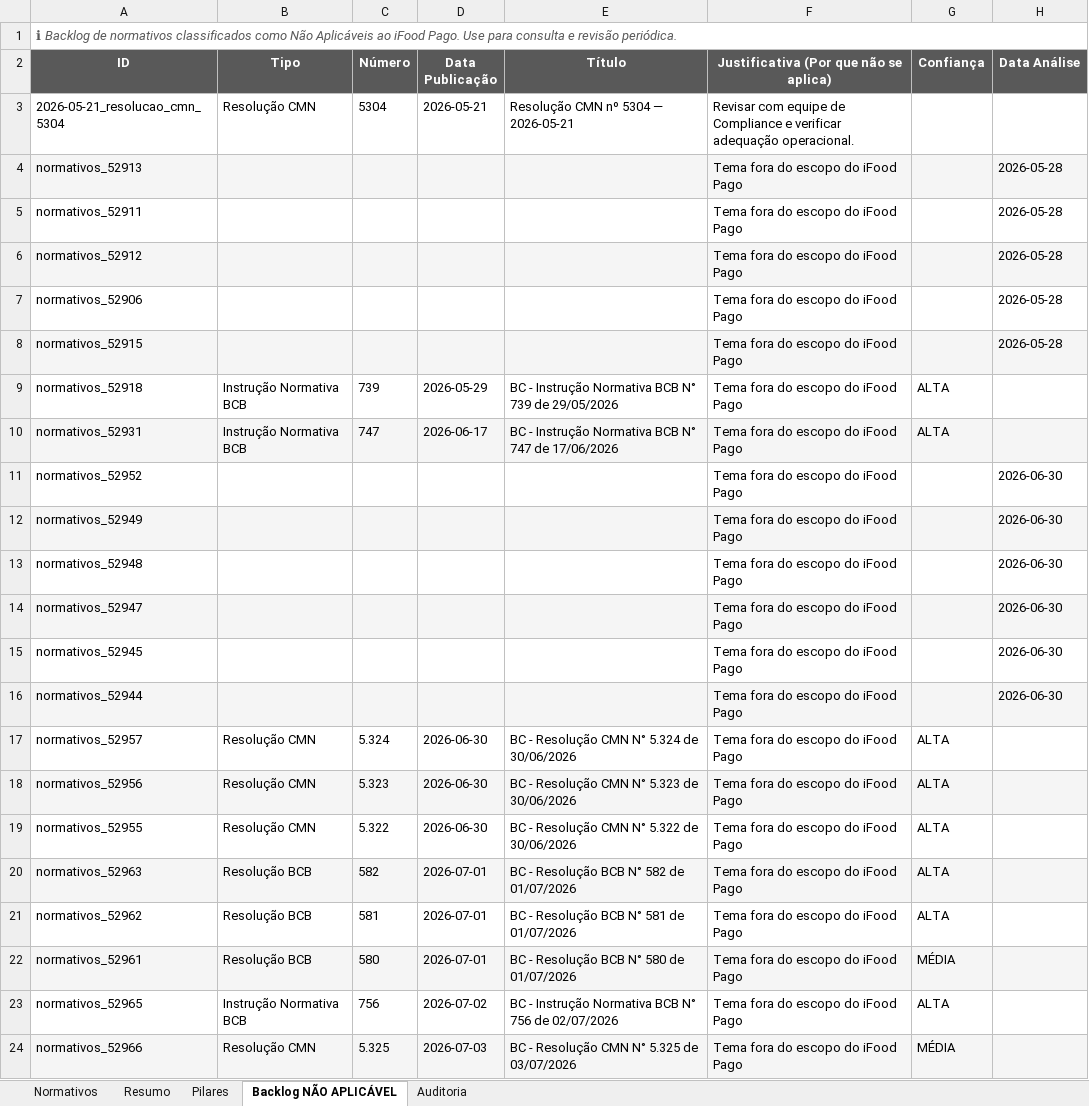
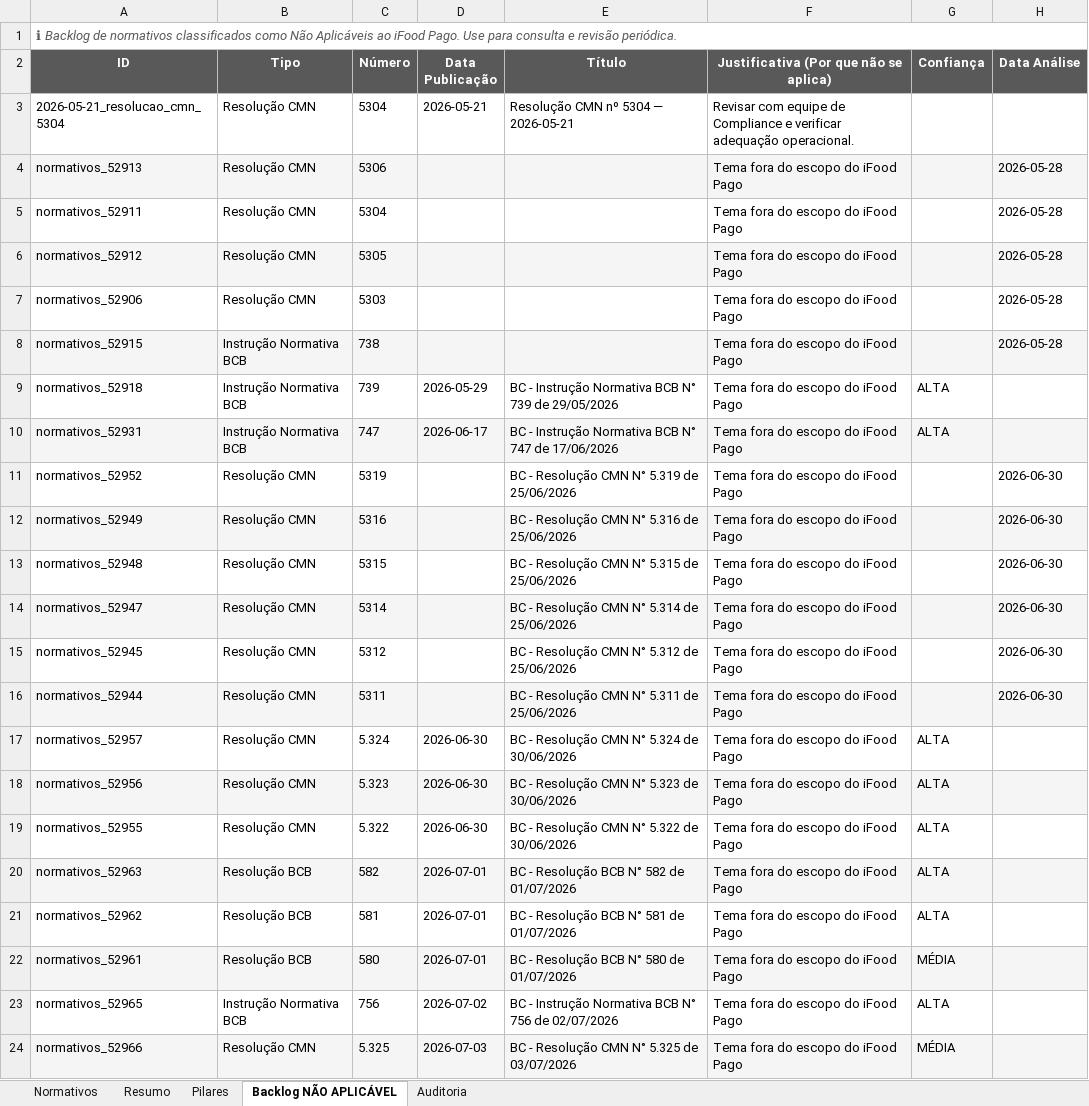
Before and after one commit to giovannabatistutti-ctrl/normativos_md, an Excel workbook: planilha/normativos_radar.xlsx, sheet Backlog NÃO APLICÁVEL, drawn as a sheet; values as stored, in another font and other column widths than the file's, no borders; the diff names each change by its address in the sheet, - before the commit and + after, or states it on an @@ line.

```diff
--- a/planilha/normativos_radar.xlsx (sheet Backlog NÃO APLICÁVEL)
+++ b/planilha/normativos_radar.xlsx (sheet Backlog NÃO APLICÁVEL)
-B4:B7 (Tipo): (empty)
+B4:B7 (Tipo): Resolução CMN
-C4 (Número): (empty)
+C4 (Número): 5306
-C5 (Número): (empty)
+C5 (Número): 5304
-C6 (Número): (empty)
+C6 (Número): 5305
-C7 (Número): (empty)
+C7 (Número): 5303
-B8 (Tipo): (empty)
+B8 (Tipo): Instrução Normativa BCB
-C8 (Número): (empty)
+C8 (Número): 738
-B11:B16 (Tipo): (empty)
+B11:B16 (Tipo): Resolução CMN
-C11 (Número): (empty)
+C11 (Número): 5319
-E11 (Título): (empty)
+E11 (Título): BC - Resolução CMN N° 5.319 de 25/06/2026
-C12 (Número): (empty)
+C12 (Número): 5316
-E12 (Título): (empty)
+E12 (Título): BC - Resolução CMN N° 5.316 de 25/06/2026
-C13 (Número): (empty)
+C13 (Número): 5315
-E13 (Título): (empty)
+E13 (Título): BC - Resolução CMN N° 5.315 de 25/06/2026
-C14 (Número): (empty)
+C14 (Número): 5314
-E14 (Título): (empty)
+E14 (Título): BC - Resolução CMN N° 5.314 de 25/06/2026
-C15 (Número): (empty)
+C15 (Número): 5312
-E15 (Título): (empty)
+E15 (Título): BC - Resolução CMN N° 5.312 de 25/06/2026
-C16 (Número): (empty)
+C16 (Número): 5311
-E16 (Título): (empty)
+E16 (Título): BC - Resolução CMN N° 5.311 de 25/06/2026
```
Also changed, not shown: sheet Normativos, sheet Pilares, sheet Auditoria, sheet Resumo.
